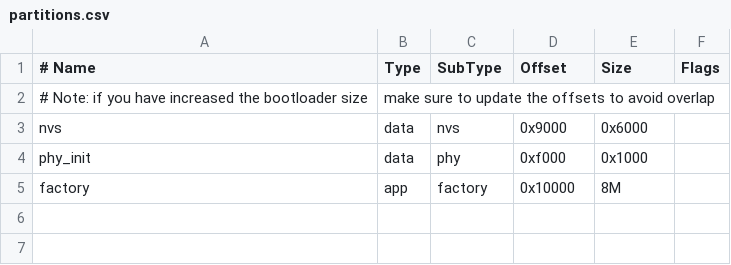
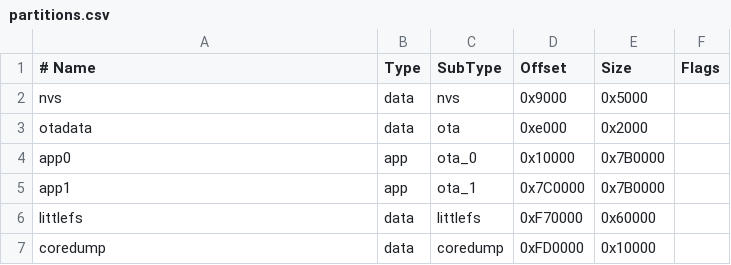
Before and after one commit to leemind/NMEA2000Instruments, a CSV file: partitions.csv, drawn as a sheet.

```diff
--- a/partitions.csv
+++ b/partitions.csv
@@ -1,5 +1,7 @@
 # Name,   Type, SubType, Offset,  Size, Flags
-# Note: if you have increased the bootloader size, make sure to update the offsets to avoid overlap
-nvs,      data, nvs,     0x9000,  0x6000,
-phy_init, data, phy,     0xf000,  0x1000,
-factory,  app,  factory, 0x10000, 8M,
+nvs,      data, nvs,     0x9000,  0x5000,
+otadata,  data, ota,     0xe000,  0x2000,
+app0,     app,  ota_0,   0x10000, 0x7B0000,
+app1,     app,  ota_1,   0x7C0000,0x7B0000,
+littlefs,   data, littlefs,  0xF70000,0x60000,
+coredump, data, coredump,0xFD0000,0x10000,
```
Also changed, not shown: 11 other files.
